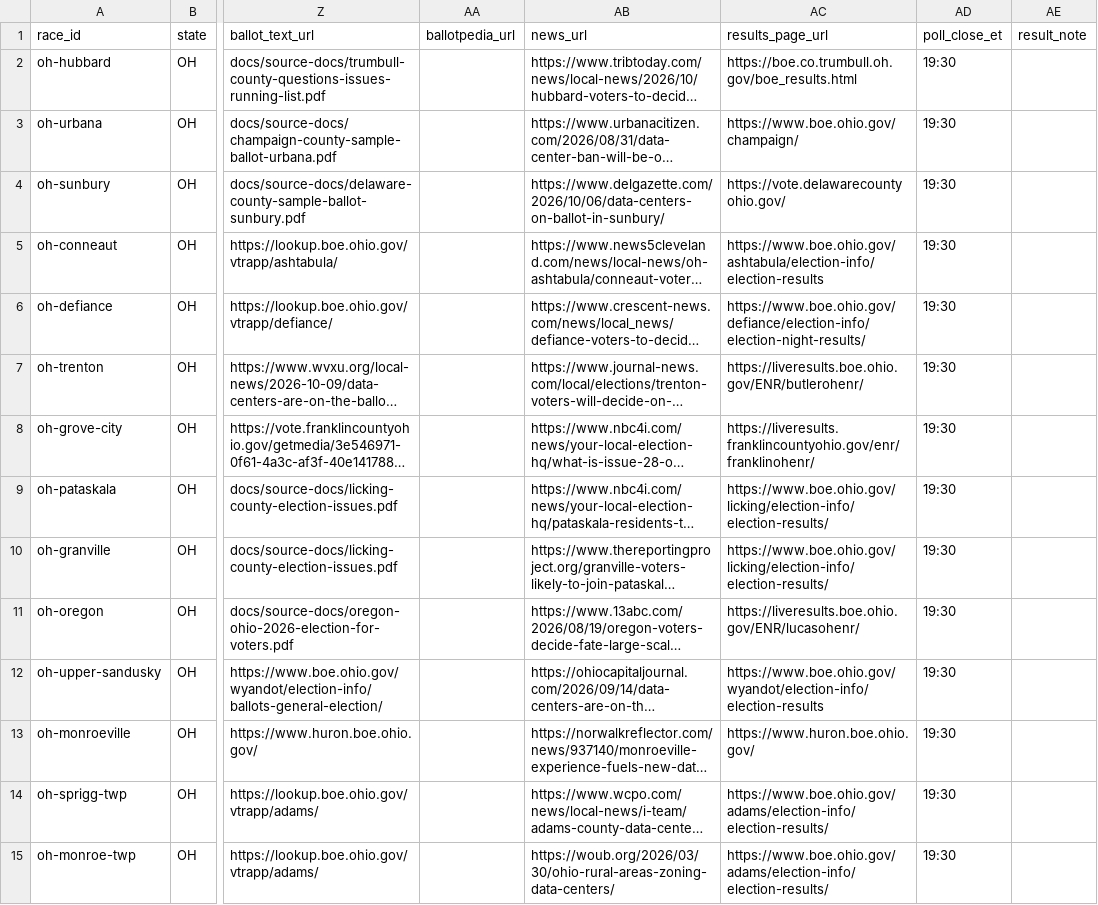
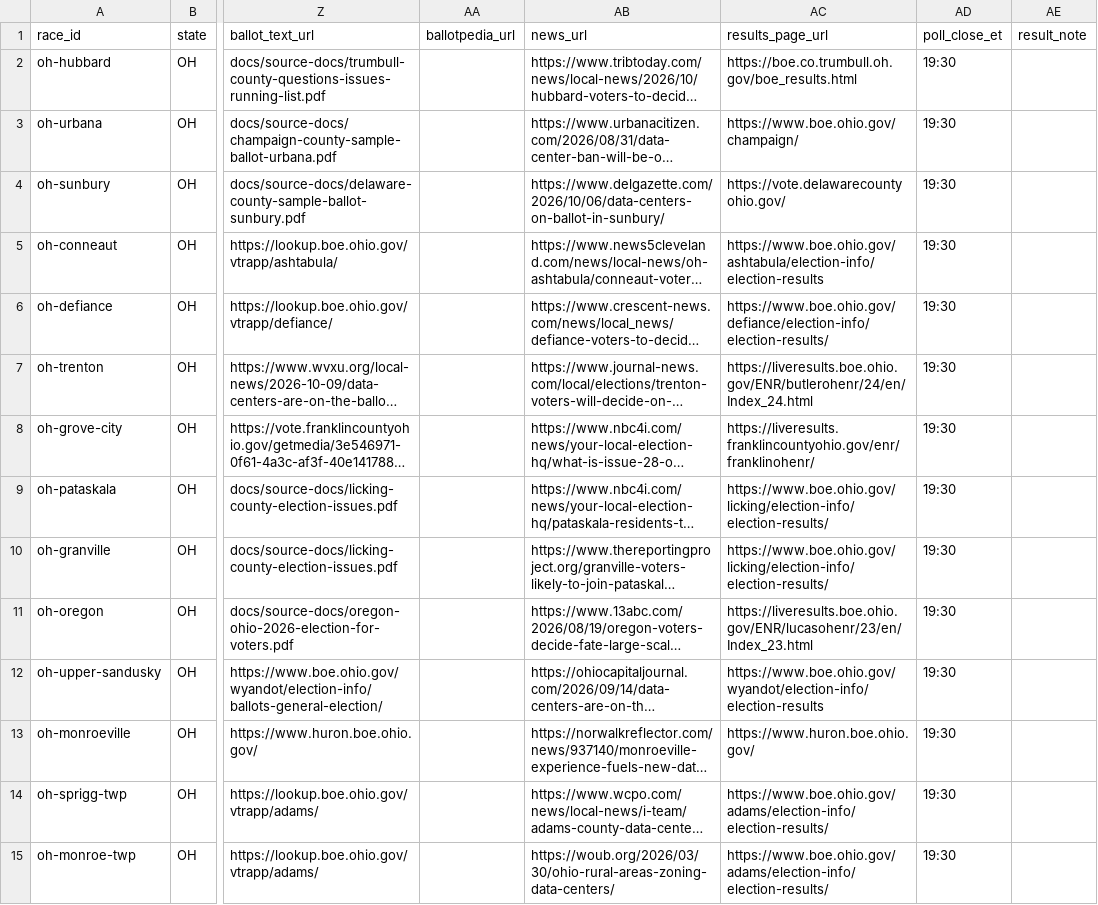
Before and after one commit to alexlundry/data_center_ballot_tracker, a CSV file: data/races.csv, drawn as a sheet; only a part is shown, gaps mark what is left out; long unchanged cells end in …; the diff covers the shown part only; the diff names each change by its address in the sheet, - before the commit and + after, or states it on an @@ line.

```diff
--- a/data/races.csv
+++ b/data/races.csv
-AC6 (results_page_url): https://www.boe.ohio.gov/defiance/election-info/election-night-results/
+AC6 (results_page_url): https://www.boe.ohio.gov/defiance/election-info/election-results/
-AC7 (results_page_url): https://liveresults.boe.ohio.gov/ENR/butlerohenr/
+AC7 (results_page_url): https://liveresults.boe.ohio.gov/ENR/butlerohenr/24/en/Index_24.html
-AC11 (results_page_url): https://liveresults.boe.ohio.gov/ENR/lucasohenr/
+AC11 (results_page_url): https://liveresults.boe.ohio.gov/ENR/lucasohenr/23/en/Index_23.html
```
Also changed, not shown: 6 edited cells elsewhere in this file, data/sources.csv, 12 other files.
